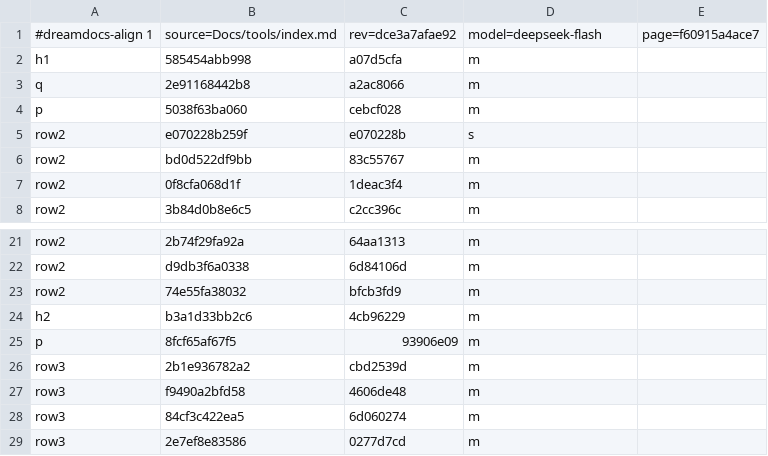
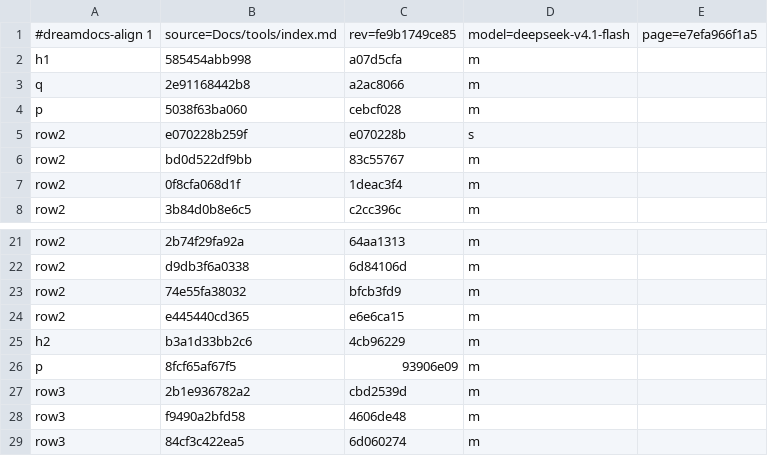
Before and after one commit to TypeDreamMoon/DreamShader, a TSV file: Docs/zh-CN/.align/tools/index.md.tsv, drawn as a sheet; only a part is shown, gaps mark what is left out; the shorter side is filled out with more unchanged rows.

```diff
--- a/Docs/zh-CN/.align/tools/index.md.tsv
+++ b/Docs/zh-CN/.align/tools/index.md.tsv
@@ -1,2 +1,2 @@
-#dreamdocs-align 1	source=Docs/tools/index.md	rev=dce3a7afae92	model=deepseek-flash	page=f60915a4ace7
+#dreamdocs-align 1	source=Docs/tools/index.md	rev=fe9b1749ce85	model=deepseek-v4.1-flash	page=e7efa966f1a5
 h1	585454abb998	a07d5cfa	m
@@ -23,2 +23,3 @@ row2	d9db3f6a0338	6d84106d	m
 row2	74e55fa38032	bfcb3fd9	m
+row2	e445440cd365	e6e6ca15	m
 h2	b3a1d33bb2c6	4cb96229	m
```
Also changed, not shown: Docs/zh-CN/.align/README.md.tsv, Docs/zh-CN/.align/api/lang-module.md.tsv, 19 other files.
